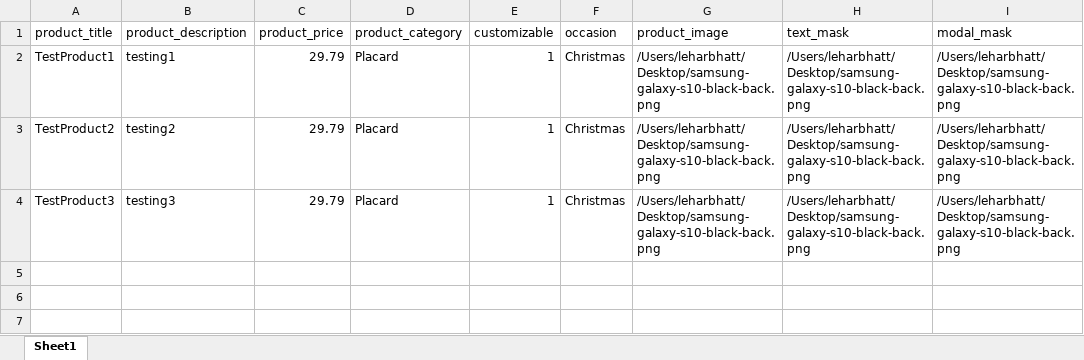
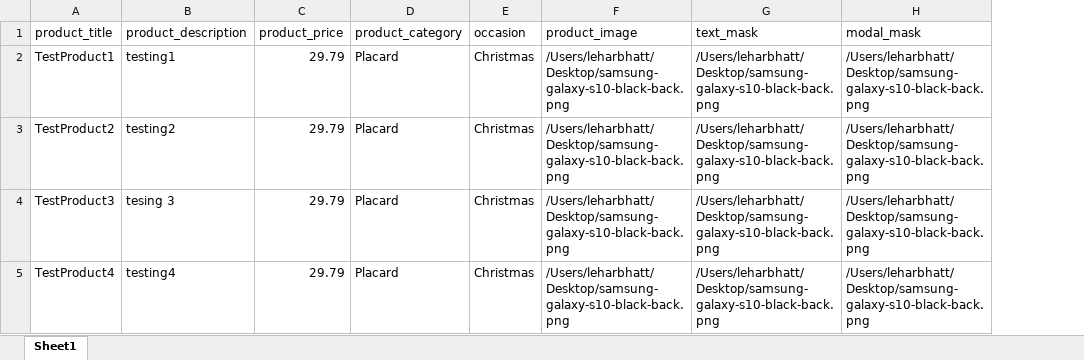
Before and after one commit to DhruvPatel27/P9_New_Product_Customizor_App, an Excel workbook: static/add_products_template.xlsx, sheet Sheet1, drawn as a sheet; values as stored, in another font and other column widths than the file's, no borders; removed rows and columns are numbered as before the commit, all else as after; the diff names each change by its address in the sheet, - before the commit and + after, or states it on an @@ line.

Commit message:
Error handling for manager when wrong product details are entered

```diff
--- a/static/add_products_template.xlsx (sheet Sheet1)
+++ b/static/add_products_template.xlsx (sheet Sheet1)
-column E (customizable), rows 2-4: all 1
-B4 (product_description): testing3
+B4 (product_description): tesing 3
+row 5: TestProduct4 | testing4 | 29.79 | Placard | Christmas | /Users/leharbhatt/Desktop/samsung-galaxy-s10-black-back.png | /Users/leharbhatt/Desktop/samsung-galaxy-s10-black-back.png | /Users/leharbhatt/Desktop/samsung-galaxy-s10-black-back.png
```
Also changed, not shown: 4 other files.
